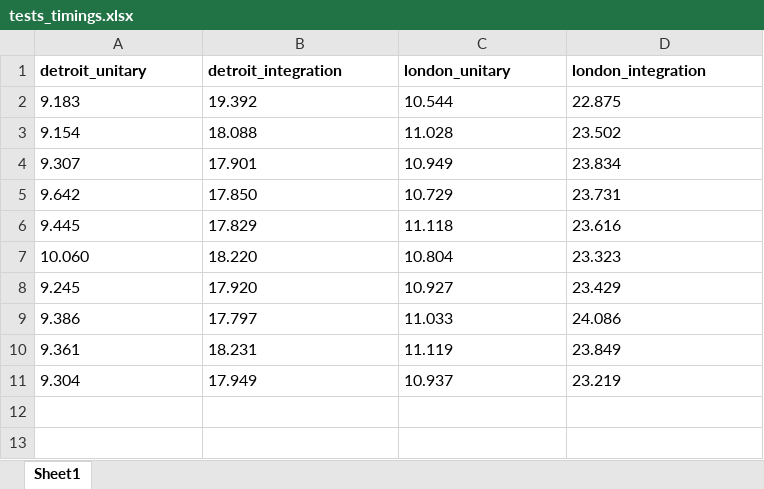
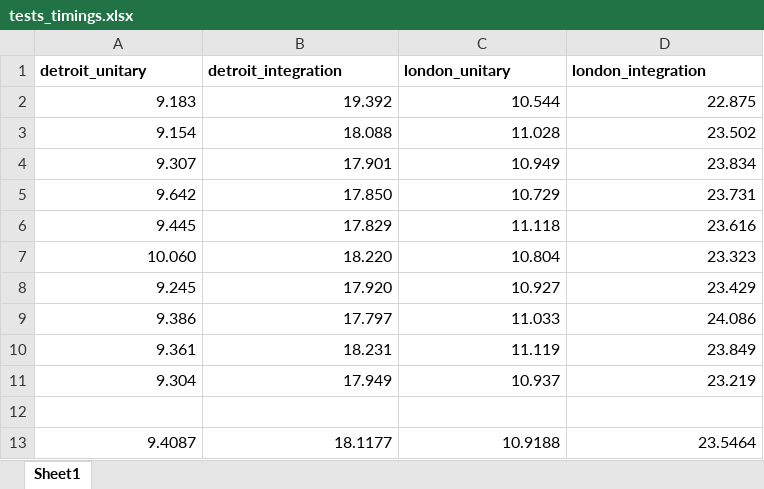
Before and after one commit to tiagoobrito/spring_modulith_tdd, an Excel workbook: Results_tdd/tests_timings.xlsx, sheet Sheet1, drawn as a sheet; values as stored, in another font and other column widths than the file's, no borders; the diff names each change by its address in the sheet, - before the commit and + after, or states it on an @@ line.

Commit message:
update london tests

```diff
--- a/Results_tdd/tests_timings.xlsx (sheet Sheet1)
+++ b/Results_tdd/tests_timings.xlsx (sheet Sheet1)
-A2:D11 alignment: left
+A2:D11 alignment: right
+row 12: (empty)
+row 13: 9.4087 | 18.1177 | 10.9188 | 23.5464
```
Also changed, not shown: 21 other files.
